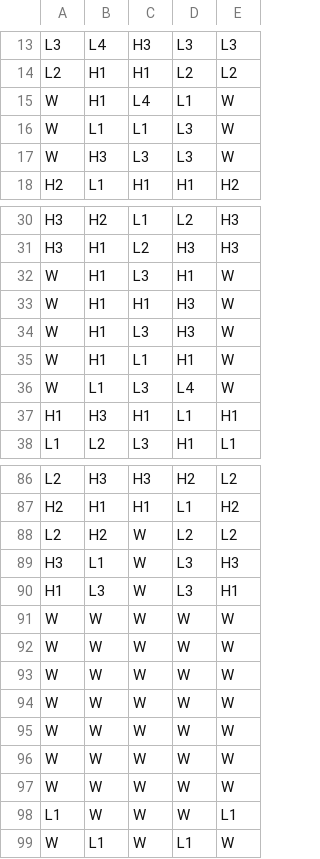
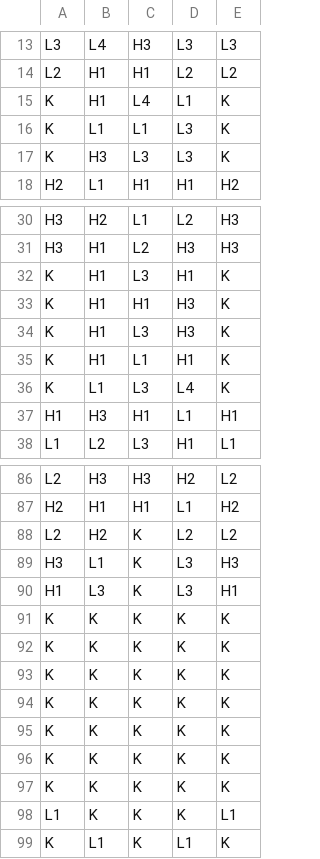
Before and after one commit to Taylor4200/Math1, a CSV file: games/0_0_lines_v9/reels/FRWCAP.csv, drawn as a sheet; only a part is shown, gaps mark what is left out; the diff covers the shown part only.

```diff
--- a/games/0_0_lines_v9/reels/FRWCAP.csv
+++ b/games/0_0_lines_v9/reels/FRWCAP.csv
@@ -14,5 +14,5 @@ L3,L4,H3,L3,L3
 L2,H1,H1,L2,L2
-W,H1,L4,L1,W
-W,L1,L1,L3,W
-W,H3,L3,L3,W
+K,H1,L4,L1,K
+K,L1,L1,L3,K
+K,H3,L3,L3,K
 H2,L1,H1,H1,H2
@@ -31,7 +31,7 @@ H3,H2,L1,L2,H3
 H3,H1,L2,H3,H3
-W,H1,L3,H1,W
-W,H1,H1,H3,W
-W,H1,L3,H3,W
-W,H1,L1,H1,W
-W,L1,L3,L4,W
+K,H1,L3,H1,K
+K,H1,H1,H3,K
+K,H1,L3,H3,K
+K,H1,L1,H1,K
+K,L1,L3,L4,K
 H1,H3,H1,L1,H1
@@ -87,13 +87,13 @@ L2,H3,H3,H2,L2
 H2,H1,H1,L1,H2
-L2,H2,W,L2,L2
-H3,L1,W,L3,H3
-H1,L3,W,L3,H1
-W,W,W,W,W
-W,W,W,W,W
-W,W,W,W,W
-W,W,W,W,W
-W,W,W,W,W
-W,W,W,W,W
-W,W,W,W,W
-L1,W,W,W,L1
-W,L1,W,L1,W
+L2,H2,K,L2,L2
+H3,L1,K,L3,H3
+H1,L3,K,L3,H1
+K,K,K,K,K
+K,K,K,K,K
+K,K,K,K,K
+K,K,K,K,K
+K,K,K,K,K
+K,K,K,K,K
+K,K,K,K,K
+L1,K,K,K,L1
+K,L1,K,L1,K
```
Also changed, not shown: 11 edited cells elsewhere in this file, games/0_0_lines_v9/reels/BR0.csv, games/0_0_lines_v9/reels/FR0.csv, 4 other files.
